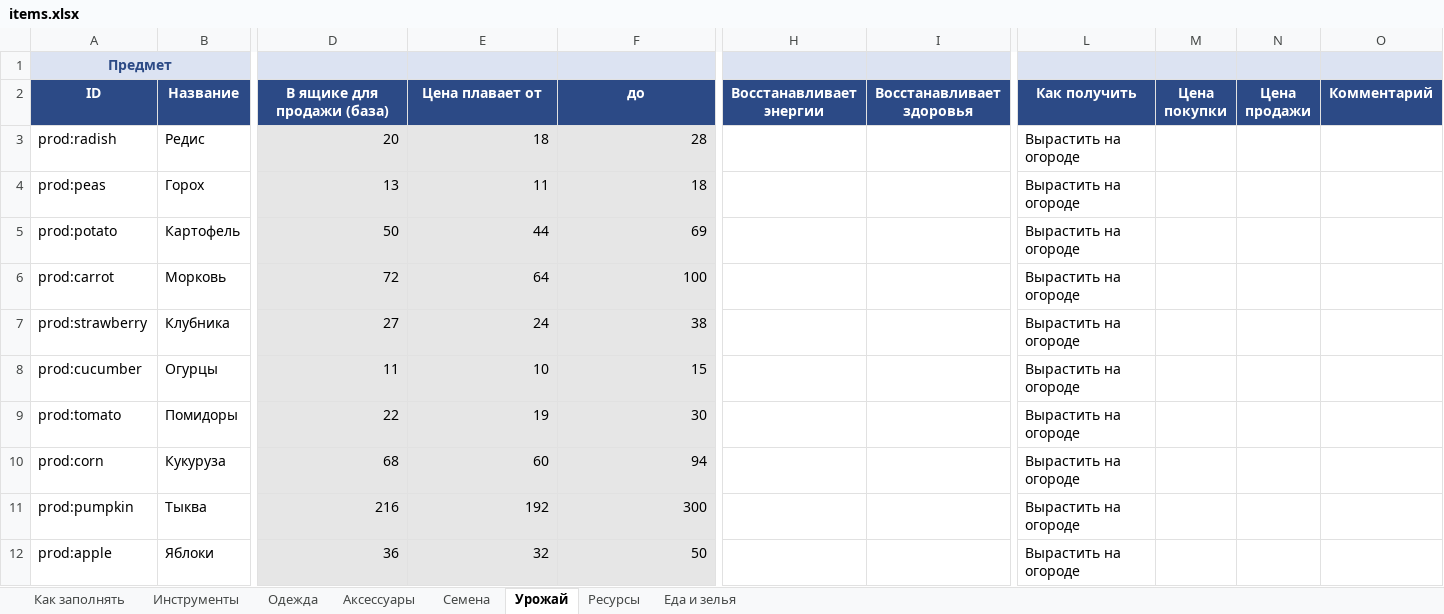
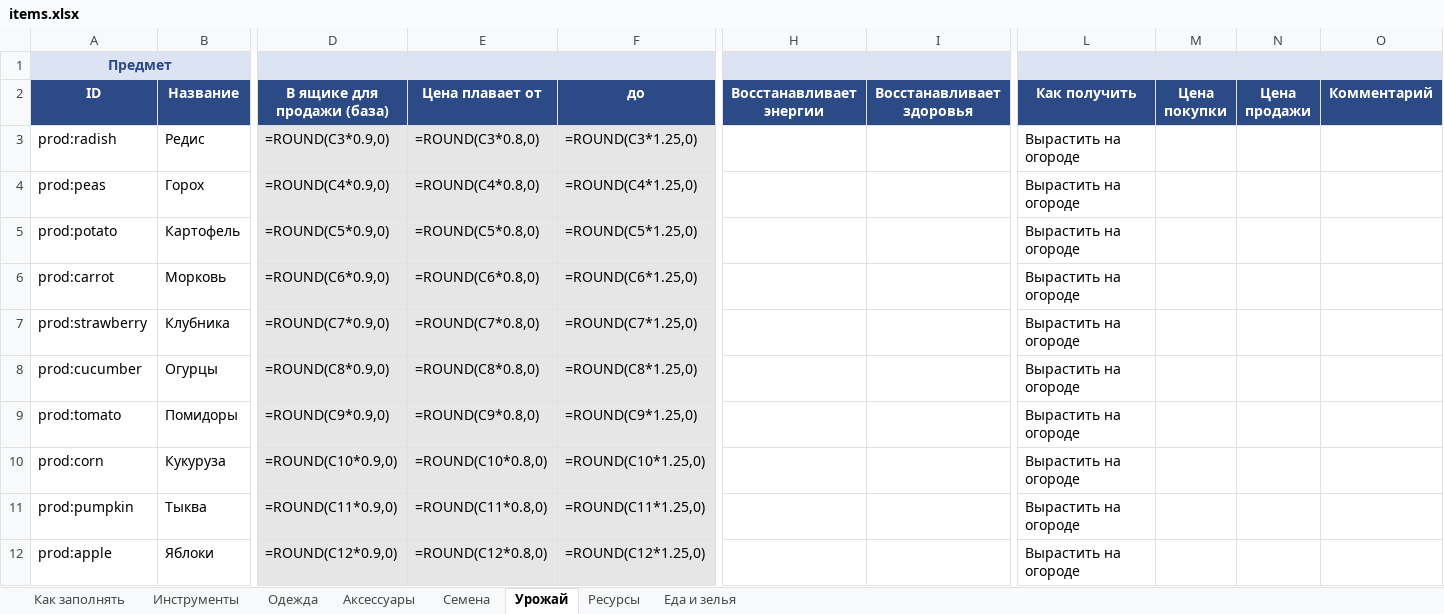
Before and after one commit to Japshinobi/Test, an Excel workbook: design/items.xlsx, sheet Урожай, drawn as a sheet; only a part is shown, gaps mark what is left out; values as stored, in another font and other column widths than the file's, no borders; formulas without a stored value are shown as written; the diff names each change by its address in the sheet, - before the commit and + after, or states it on an @@ line.

```diff
--- a/design/items.xlsx (sheet Урожай)
+++ b/design/items.xlsx (sheet Урожай)
-B1 fill: #DCE3F2
+B1 fill: none
-D1:F1 fill: #DCE3F2
+D1:F1 fill: none
-H1:I1 fill: #DCE3F2
+H1:I1 fill: none
-L1:O1 fill: #DCE3F2
+L1:O1 fill: none
-D3 (В ящике для продажи (база)): 20
+D3 (В ящике для продажи (база)): =ROUND(C3*0.9,0)
-E3 (Цена плавает от): 18
+E3 (Цена плавает от): =ROUND(C3*0.8,0)
-F3 (до): 28
+F3 (до): =ROUND(C3*1.25,0)
-D4 (В ящике для продажи (база)): 13
+D4 (В ящике для продажи (база)): =ROUND(C4*0.9,0)
-E4 (Цена плавает от): 11
+E4 (Цена плавает от): =ROUND(C4*0.8,0)
-F4 (до): 18
+F4 (до): =ROUND(C4*1.25,0)
-D5 (В ящике для продажи (база)): 50
+D5 (В ящике для продажи (база)): =ROUND(C5*0.9,0)
-E5 (Цена плавает от): 44
+E5 (Цена плавает от): =ROUND(C5*0.8,0)
-F5 (до): 69
+F5 (до): =ROUND(C5*1.25,0)
-D6 (В ящике для продажи (база)): 72
+D6 (В ящике для продажи (база)): =ROUND(C6*0.9,0)
-E6 (Цена плавает от): 64
+E6 (Цена плавает от): =ROUND(C6*0.8,0)
-F6 (до): 100
+F6 (до): =ROUND(C6*1.25,0)
-D7 (В ящике для продажи (база)): 27
+D7 (В ящике для продажи (база)): =ROUND(C7*0.9,0)
-E7 (Цена плавает от): 24
+E7 (Цена плавает от): =ROUND(C7*0.8,0)
-F7 (до): 38
+F7 (до): =ROUND(C7*1.25,0)
-D8 (В ящике для продажи (база)): 11
+D8 (В ящике для продажи (база)): =ROUND(C8*0.9,0)
-E8 (Цена плавает от): 10
+E8 (Цена плавает от): =ROUND(C8*0.8,0)
-F8 (до): 15
+F8 (до): =ROUND(C8*1.25,0)
-D9 (В ящике для продажи (база)): 22
+D9 (В ящике для продажи (база)): =ROUND(C9*0.9,0)
-E9 (Цена плавает от): 19
+E9 (Цена плавает от): =ROUND(C9*0.8,0)
-F9 (до): 30
+F9 (до): =ROUND(C9*1.25,0)
-D10 (В ящике для продажи (база)): 68
+D10 (В ящике для продажи (база)): =ROUND(C10*0.9,0)
-E10 (Цена плавает от): 60
+E10 (Цена плавает от): =ROUND(C10*0.8,0)
-F10 (до): 94
+F10 (до): =ROUND(C10*1.25,0)
-D11 (В ящике для продажи (база)): 216
+D11 (В ящике для продажи (база)): =ROUND(C11*0.9,0)
-E11 (Цена плавает от): 192
+E11 (Цена плавает от): =ROUND(C11*0.8,0)
-F11 (до): 300
+F11 (до): =ROUND(C11*1.25,0)
-D12 (В ящике для продажи (база)): 36
+D12 (В ящике для продажи (база)): =ROUND(C12*0.9,0)
-E12 (Цена плавает от): 32
+E12 (Цена плавает от): =ROUND(C12*0.8,0)
-F12 (до): 50
+F12 (до): =ROUND(C12*1.25,0)
```
Also changed, not shown: sheet Инструменты, sheet Одежда, sheet Еда и зелья, sheet Аксессуары, sheet Семена, sheet Ресурсы, 1 more sheet, design/weather.xlsx, 5 other files.
